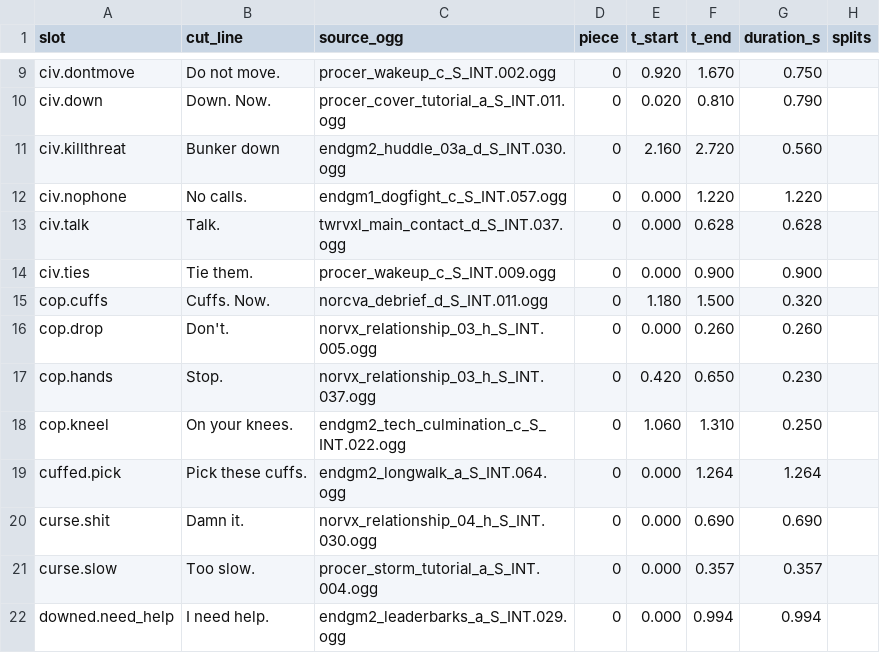
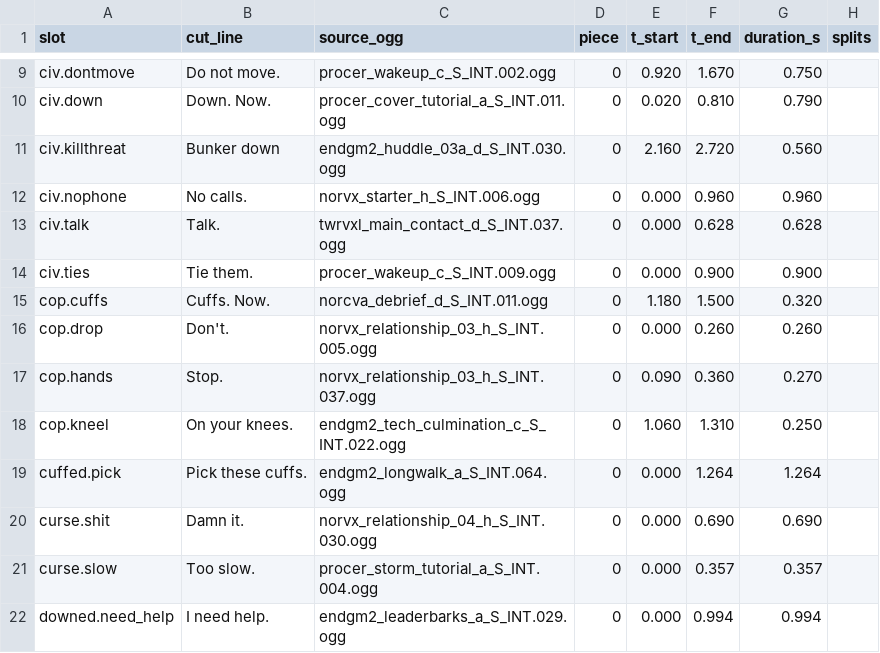
Before and after one commit to Man1nWhite/universal-modder, a CSV file: voice_lines_vox/miranda_lawson/hila_slot_pieces.csv, drawn as a sheet; only a part is shown, gaps mark what is left out.

```diff
--- a/voice_lines_vox/miranda_lawson/hila_slot_pieces.csv
+++ b/voice_lines_vox/miranda_lawson/hila_slot_pieces.csv
@@ -11,3 +11,3 @@ civ.down,Down. Now.,procer_cover_tutorial_a_S_INT.011.ogg,0,0.020,0.810,0.790,
 civ.killthreat,Bunker down,endgm2_huddle_03a_d_S_INT.030.ogg,0,2.160,2.720,0.560,
-civ.nophone,No calls.,endgm1_dogfight_c_S_INT.057.ogg,0,0.000,1.220,1.220,
+civ.nophone,No calls.,norvx_starter_h_S_INT.006.ogg,0,0.000,0.960,0.960,
 civ.talk,Talk.,twrvxl_main_contact_d_S_INT.037.ogg,0,0.000,0.628,0.628,
@@ -16,3 +16,3 @@ cop.cuffs,Cuffs. Now.,norcva_debrief_d_S_INT.011.ogg,0,1.180,1.500,0.320,
 cop.drop,Don't.,norvx_relationship_03_h_S_INT.005.ogg,0,0.000,0.260,0.260,
-cop.hands,Stop.,norvx_relationship_03_h_S_INT.037.ogg,0,0.420,0.650,0.230,
+cop.hands,Stop.,norvx_relationship_03_h_S_INT.037.ogg,0,0.090,0.360,0.270,
 cop.kneel,On your knees.,endgm2_tech_culmination_c_S_INT.022.ogg,0,1.060,1.310,0.250,
```
Also changed, not shown: voice_lines_vox/miranda_lawson/hila_intent_fit.csv, voice_lines_vox/miranda_lawson/slot_picks.csv, 6 other files.
